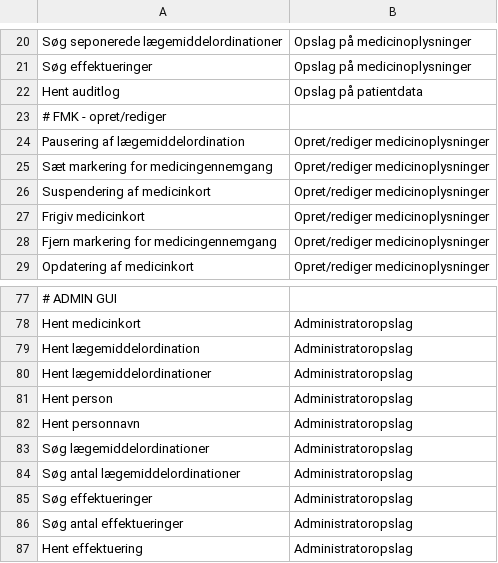
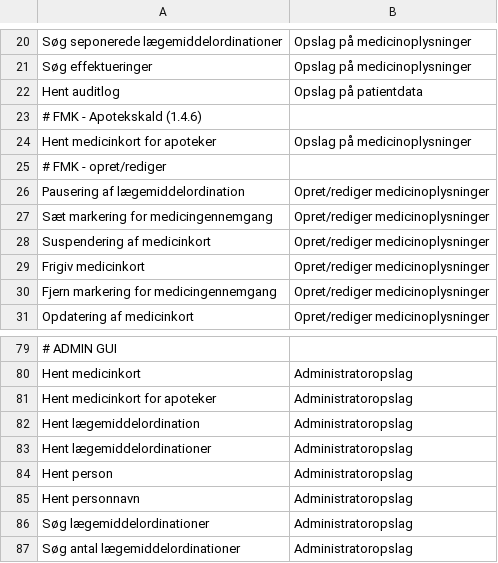
Before and after one commit to trifork/fmk-minlog-categories, a CSV file: src/MinLogActionMap.csv, drawn as a sheet; only a part is shown, gaps mark what is left out; the shorter side is filled out with more unchanged rows; the diff names each change by its address in the sheet, - before the commit and + after, or states it on an @@ line.

Commit message:
1.4.6: Tilføj ny GetMedicineCardOnlyEffectuatable metode (benyttes af apoteker)

```diff
--- a/src/MinLogActionMap.csv
+++ b/src/MinLogActionMap.csv
+row 23: # FMK - Apotekskald (1.4.6)
+row 24: Hent medicinkort for apoteker | Opslag på medicinoplysninger
+row 81: Hent medicinkort for apoteker | Administratoropslag
```
Also changed, not shown: 1 other file.
